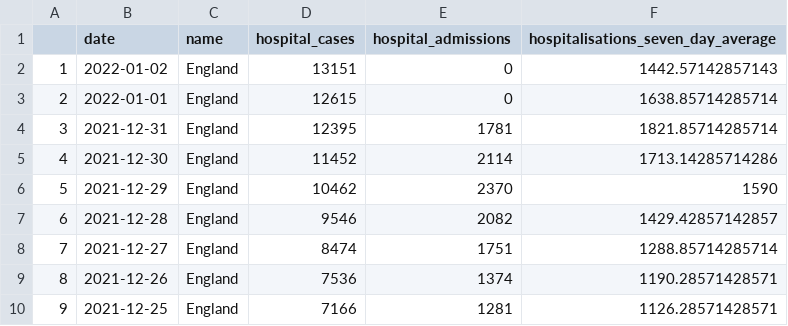
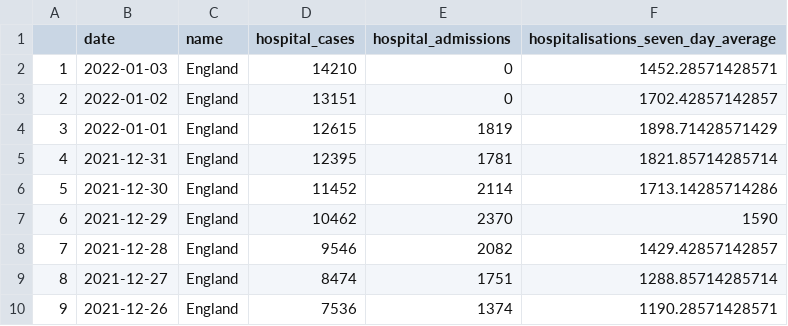
Before and after one commit to GWilloughby99/covid-automation, a CSV file: raw-data/latest_hospitalisations.csv, drawn as a sheet; only a part is shown; the shorter side is filled out with more unchanged rows; addresses are those after the commit; the diff names each change by its address in the sheet, - before the commit and + after, or states it on an @@ line.

```diff
--- a/raw-data/latest_hospitalisations.csv
+++ b/raw-data/latest_hospitalisations.csv
+row 2: 1 | 2022-01-03 | England | 14210 | 0 | 1452.28571428571
@@ column A renumbered from row 3 down @@
-F3: 1442.57142857143
+F3: 1702.42857142857
-E4 (hospital_admissions): 0
+E4 (hospital_admissions): 1819
-F4: 1638.85714285714
+F4: 1898.71428571429
```
Also changed, not shown: raw-data/cases-uk.csv, raw-data/deaths_nations.csv, 14 other files.
